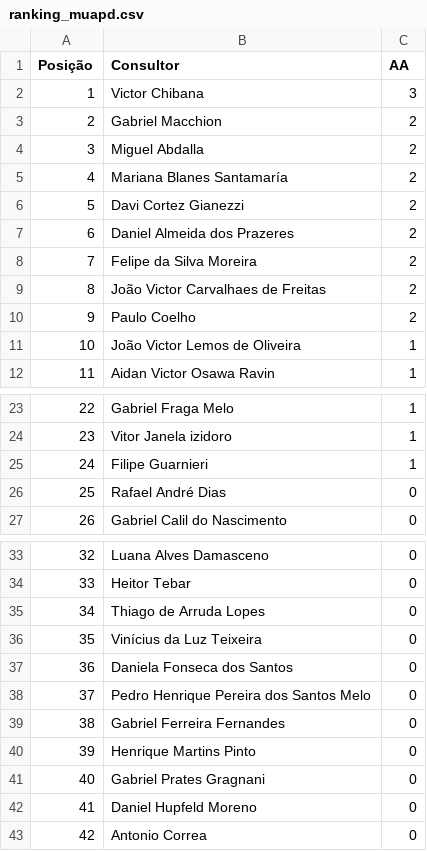
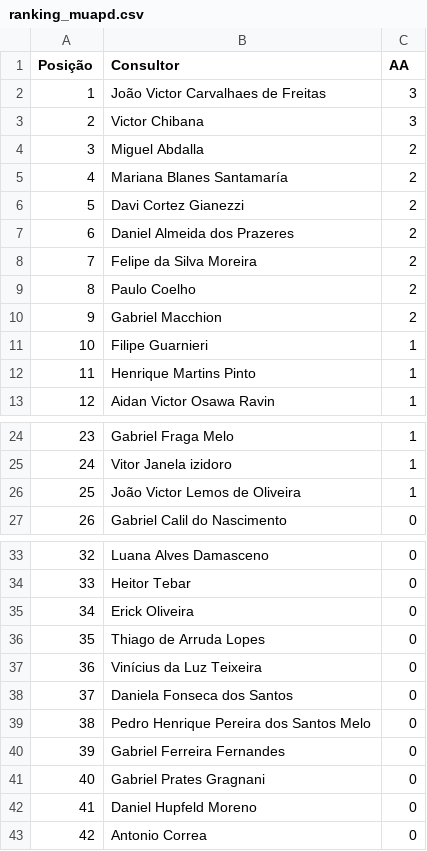
Before and after one commit to sprietootero/gestaoavista-sp1, a CSV file: ranking_muapd.csv, drawn as a sheet; only a part is shown, gaps mark what is left out; removed rows and columns are numbered as before the commit, all else as after; the diff names each change by its address in the sheet, - before the commit and + after, or states it on an @@ line.

```diff
--- a/ranking_muapd.csv
+++ b/ranking_muapd.csv
+row 2: 1 | João Victor Carvalhaes de Freitas | 3
@@ column A (Posição) renumbered between rows 3 and 40 @@
-row 9: 8 | João Victor Carvalhaes de Freitas | 2
@@ row 3 moved to row 10: 9 @@
@@ row 25 moved to row 11: 10 @@
-B12 (Consultor): João Victor Lemos de Oliveira
+B12 (Consultor): Henrique Martins Pinto
@@ row 26 moved to row 51: 50 @@
+row 26: 25 | João Victor Lemos de Oliveira | 1
+row 35: 34 | Erick Oliveira | 0
-row 40: 39 | Henrique Martins Pinto | 0
```
Also changed, not shown: dados_extraidos.csv, ranking_7dias.csv.
